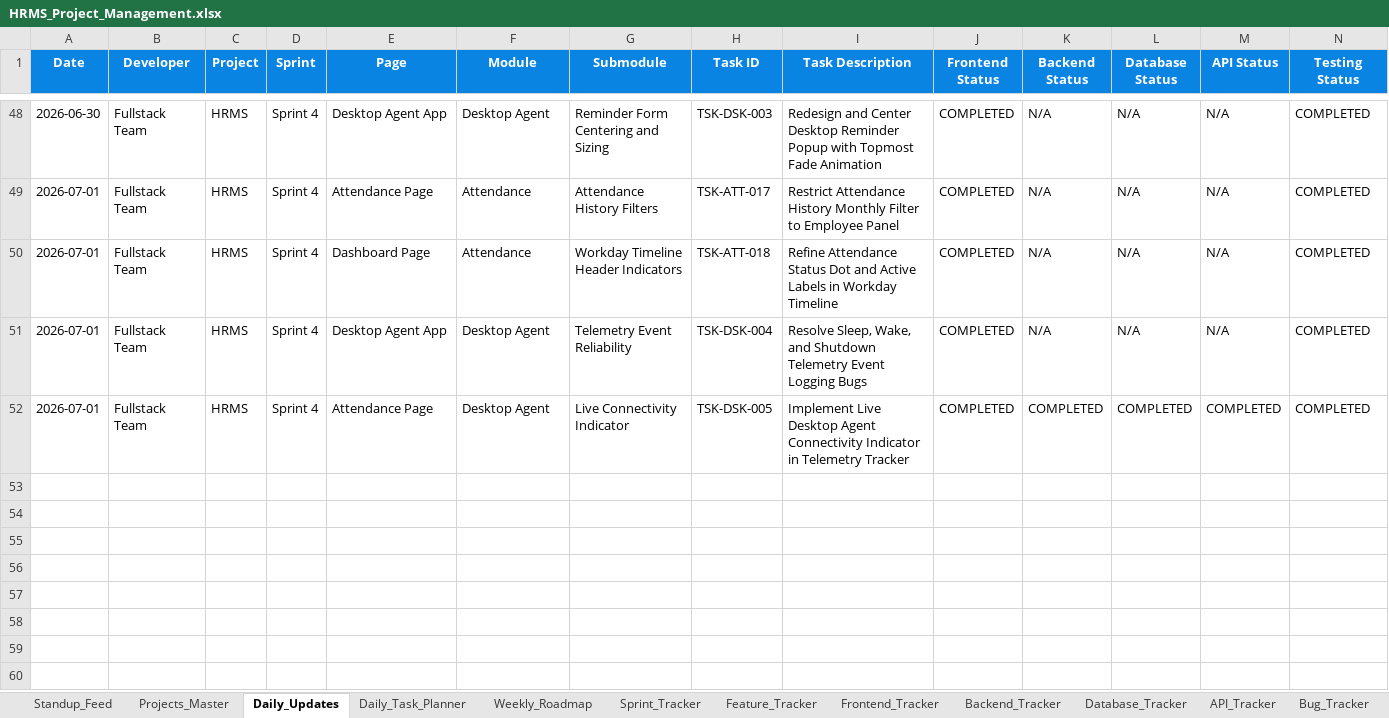
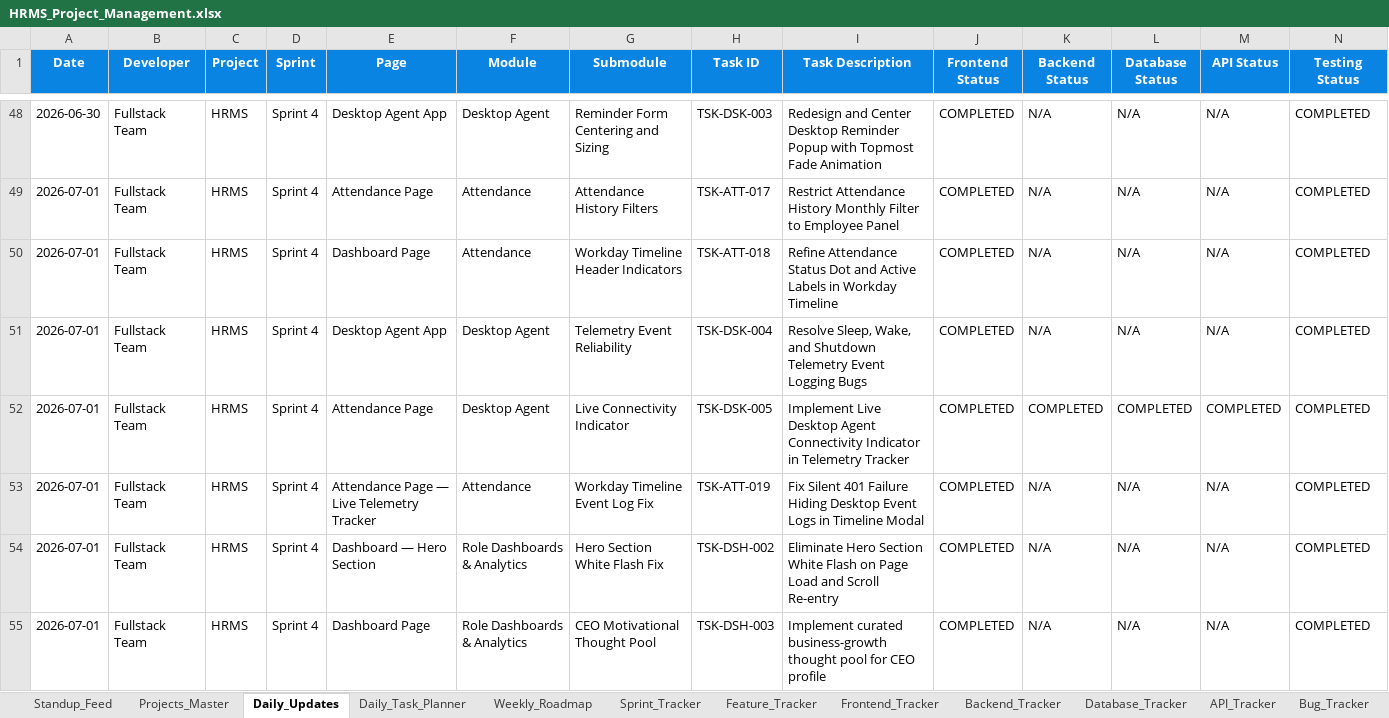
Before and after one commit to swapnil-deshmukh-intellisys/HRMS-NEW, an Excel workbook: HRMS_Project_Management.xlsx, sheet Daily_Updates, drawn as a sheet; only a part is shown, gaps mark what is left out; values as stored, in another font and other column widths than the file's, no borders; rows hold the shown columns only; the diff names each change by its address in the sheet, - before the commit and + after, or states it on an @@ line.

Commit message:
feat: implement curated CEO business-growth thought pool for Rutik Bhosle

```diff
--- a/HRMS_Project_Management.xlsx (sheet Daily_Updates)
+++ b/HRMS_Project_Management.xlsx (sheet Daily_Updates)
+row 53: 2026-07-01 | Fullstack Team | HRMS | Sprint 4 | Attendance Page — Live Telemetry Tracker | Attendance | Workday Timeline Event Log Fix | TSK-ATT-019 | Fix Silent 401 Failure Hiding Desktop Event Logs in Timeline Modal | COMPLETED | N/A | N/A | N/A | COMPLETED
+row 54: 2026-07-01 | Fullstack Team | HRMS | Sprint 4 | Dashboard — Hero Section | Role Dashboards & Analytics | Hero Section White Flash Fix | TSK-DSH-002 | Eliminate Hero Section White Flash on Page Load and Scroll Re-entry | COMPLETED | N/A | N/A | N/A | COMPLETED
+row 55: 2026-07-01 | Fullstack Team | HRMS | Sprint 4 | Dashboard Page | Role Dashboards & Analytics | CEO Motivational Thought Pool | TSK-DSH-003 | Implement curated business-growth thought pool for CEO profile | COMPLETED | N/A | N/A | N/A | COMPLETED
```
Also changed, not shown: sheet Standup_Feed, 7 other files.
